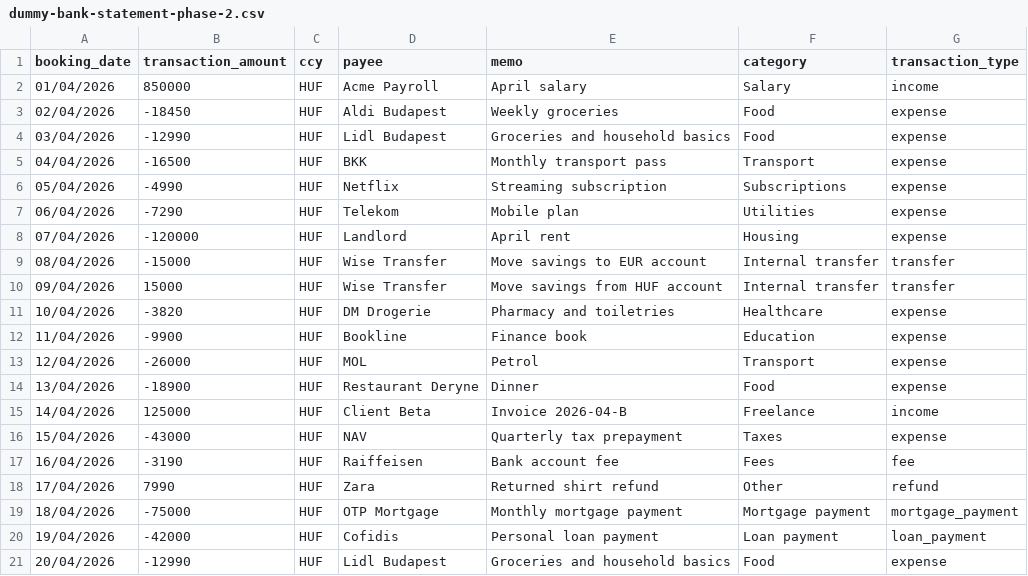
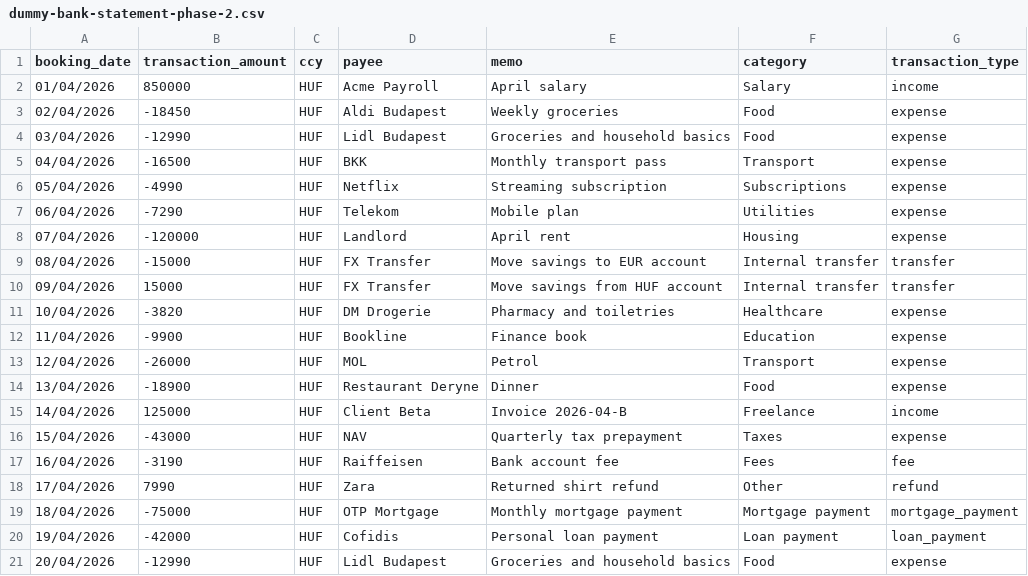
Before and after one commit to hbela/standalone-finance-management, a CSV file: samples/dummy-bank-statement-phase-2.csv, drawn as a sheet.

```diff
--- a/samples/dummy-bank-statement-phase-2.csv
+++ b/samples/dummy-bank-statement-phase-2.csv
@@ -8,4 +8,4 @@ booking_date,transaction_amount,ccy,payee,memo,category,transaction_type
 07/04/2026,-120000,HUF,Landlord,April rent,Housing,expense
-08/04/2026,-15000,HUF,Wise Transfer,Move savings to EUR account,Internal transfer,transfer
-09/04/2026,15000,HUF,Wise Transfer,Move savings from HUF account,Internal transfer,transfer
+08/04/2026,-15000,HUF,FX Transfer,Move savings to EUR account,Internal transfer,transfer
+09/04/2026,15000,HUF,FX Transfer,Move savings from HUF account,Internal transfer,transfer
 10/04/2026,-3820,HUF,DM Drogerie,Pharmacy and toiletries,Healthcare,expense
```
Also changed, not shown: 46 other files.
